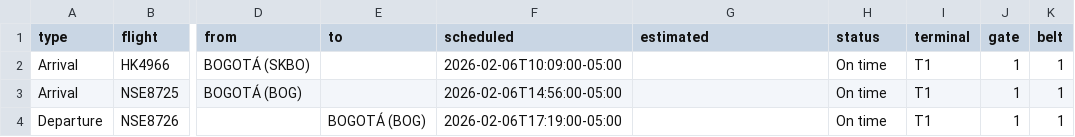
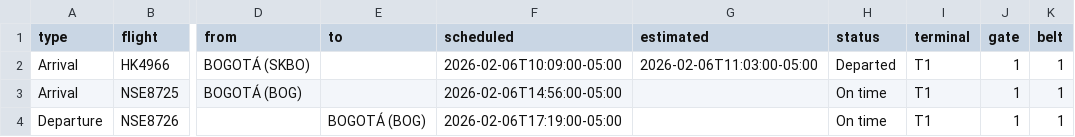
Before and after one commit to fredo2298-dev/airport-display-bun, a CSV file: flights.csv, drawn as a sheet; only a part is shown, gaps mark what is left out; the diff names each change by its address in the sheet, - before the commit and + after, or states it on an @@ line.

Commit message:
Update flights.csv

```diff
--- a/flights.csv
+++ b/flights.csv
-G2 (estimated): (empty)
+G2 (estimated): 2026-02-06T11:03:00-05:00
-H2 (status): On time
+H2 (status): Departed
```
